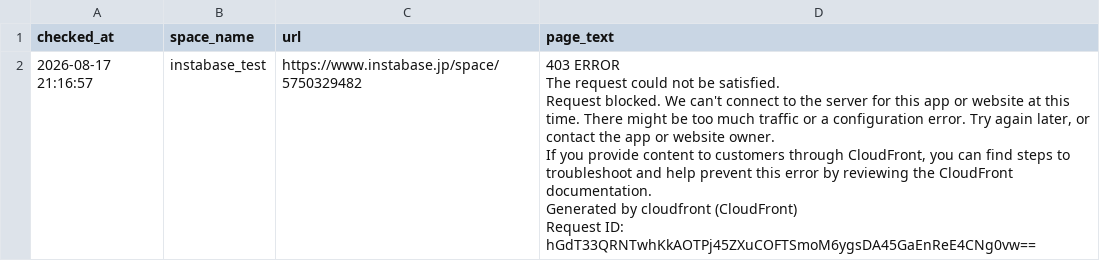
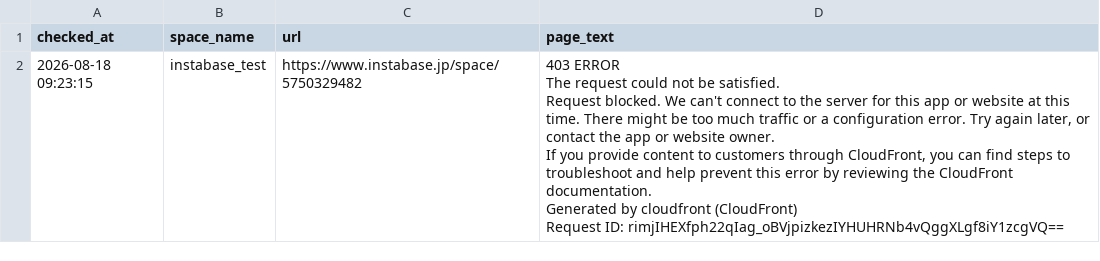
Before and after one commit to Haru-debug-cloud/booking-monitor, a CSV file: page_texts.csv, drawn as a sheet.

```diff
--- a/page_texts.csv
+++ b/page_texts.csv
@@ -1,7 +1,7 @@
 checked_at,space_name,url,page_text
-2026-08-17 21:16:57,instabase_test,https://www.instabase.jp/space/5750329482,"403 ERROR
-The request could not be satisfied.
-Request blocked. We can't connect to the server for this app or website at this time. There might be too much traffic or a configuration error. Try again later, or contact the app or website owner.
-If you provide content to customers through CloudFront, you can find steps to troubleshoot and help prevent this error by reviewing the CloudFront documentation.
-Generated by cloudfront (CloudFront)
-Request ID: hGdT33QRNTwhKkAOTPj45ZXuCOFTSmoM6ygsDA45GaEnReE4CNg0vw=="
+2026-08-18 09:23:15,instabase_test,https://www.instabase.jp/space/5750329482,"403 ERROR
+The request could not be satisfied.
+Request blocked. We can't connect to the server for this app or website at this time. There might be too much traffic or a configuration error. Try again later, or contact the app or website owner.
+If you provide content to customers through CloudFront, you can find steps to troubleshoot and help prevent this error by reviewing the CloudFront documentation.
+Generated by cloudfront (CloudFront)
+Request ID: rimjIHEXfph22qIag_oBVjpizkezIYHUHRNb4vQggXLgf8iY1zcgVQ=="
```
